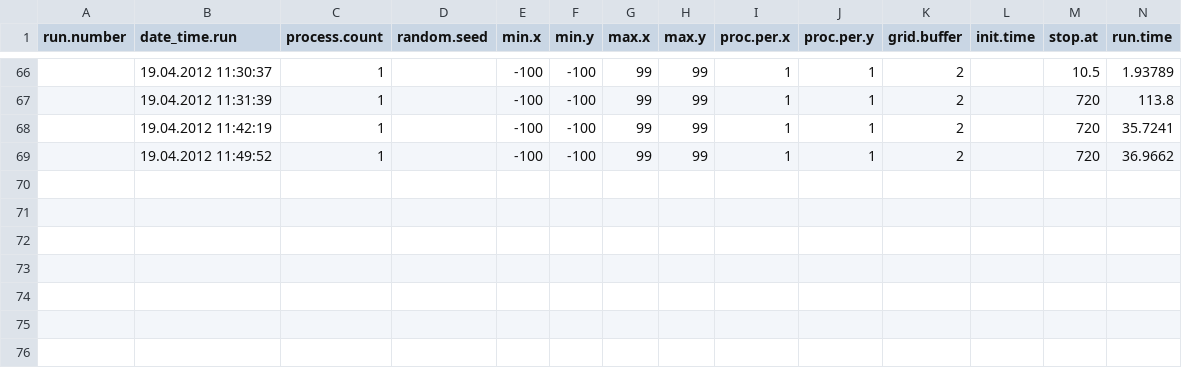
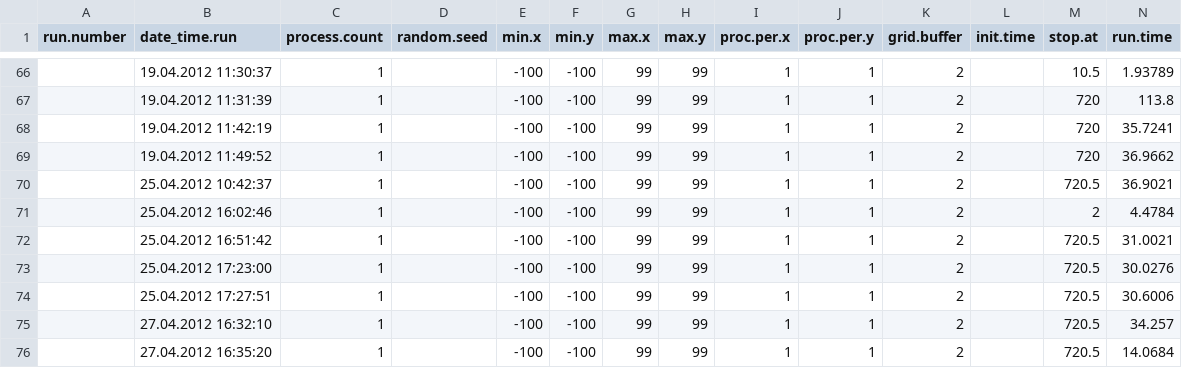
Before and after one commit to contact-contagion/mrsa-c, a CSV file: MRSA.HPC/bin/mrsa_model.csv, drawn as a sheet; only a part is shown, gaps mark what is left out.

Commit message:
Implemented updated place transmission algorithm from 04/21/2012. Added unit tests.
git-svn-id: https://scrap.dis.anl.gov/repos/MRSA/models/agentmodel@244 eb7698ad-c3c5-4393-a60c-5d690fe7bf3d

```diff
--- a/MRSA.HPC/bin/mrsa_model.csv
+++ b/MRSA.HPC/bin/mrsa_model.csv
@@ -69 +69,8 @@ run.number,date_time.run,process.count,random.seed,min.x,min.y,max.x,max.y,proc.
 ,19.04.2012 11:49:52,1,,-100,-100,99,99,1,1,2,,720,36.9662
+,25.04.2012 10:42:37,1,,-100,-100,99,99,1,1,2,,720.5,36.9021
+,25.04.2012 16:02:46,1,,-100,-100,99,99,1,1,2,,2,4.4784
+,25.04.2012 16:51:42,1,,-100,-100,99,99,1,1,2,,720.5,31.0021
+,25.04.2012 17:23:00,1,,-100,-100,99,99,1,1,2,,720.5,30.0276
+,25.04.2012 17:27:51,1,,-100,-100,99,99,1,1,2,,720.5,30.6006
+,27.04.2012 16:32:10,1,,-100,-100,99,99,1,1,2,,720.5,34.257
+,27.04.2012 16:35:20,1,,-100,-100,99,99,1,1,2,,720.5,14.0684
```
Also changed, not shown: 44 other files.
